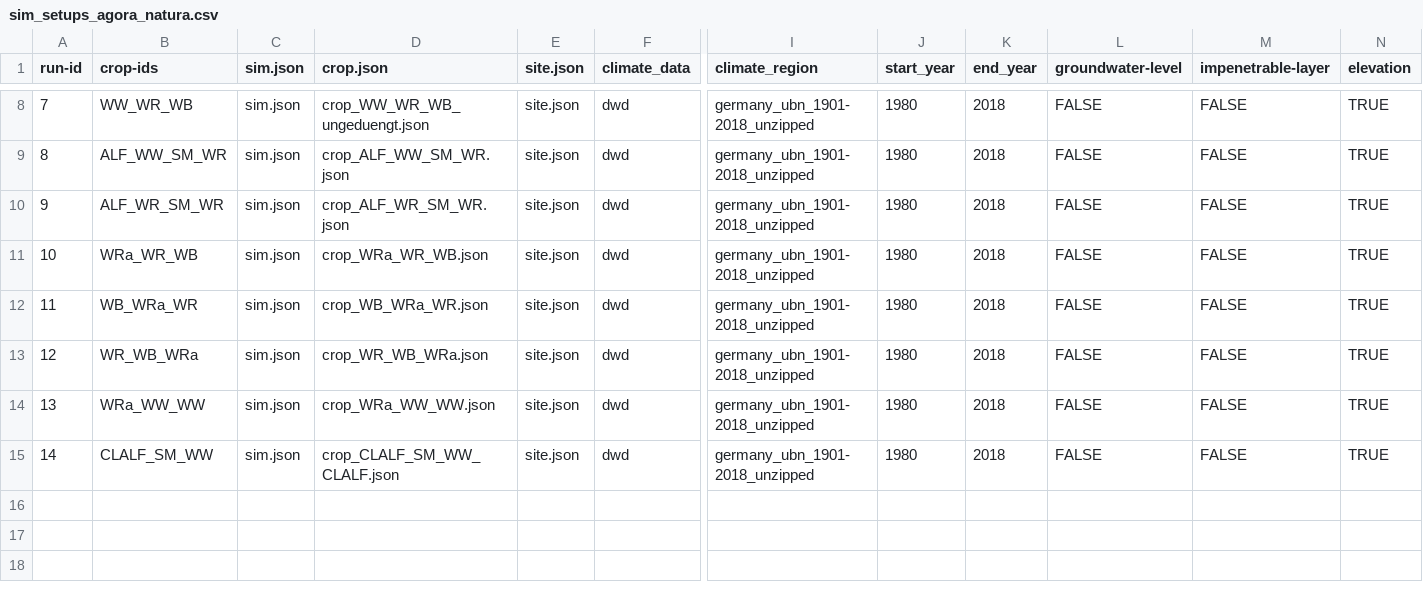
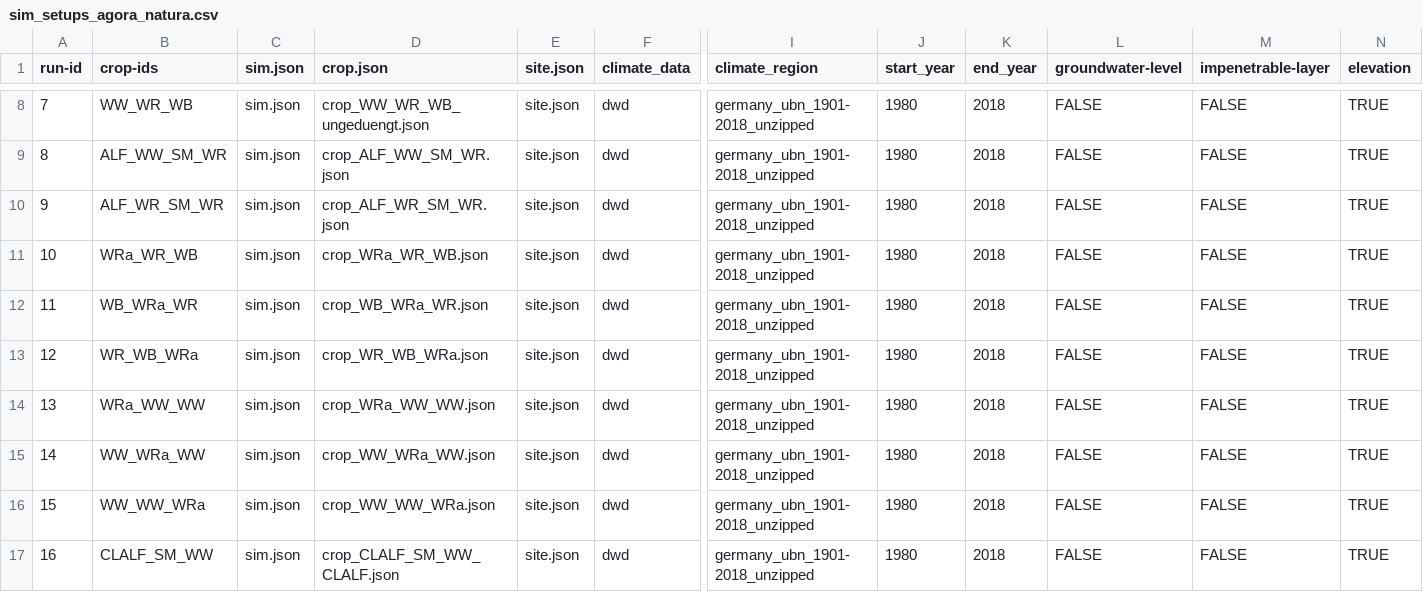
Before and after one commit to zalf-rpm/agora_natura, a CSV file: monica-data/data/projects/monica-germany/sim_setups_agora_natura.csv, drawn as a sheet; only a part is shown, gaps mark what is left out; addresses are those after the commit; rows hold the shown columns only; the diff names each change by its address in the sheet, - before the commit and + after, or states it on an @@ line.

Commit message:
update scenario

```diff
--- a/monica-data/data/projects/monica-germany/sim_setups_agora_natura.csv
+++ b/monica-data/data/projects/monica-germany/sim_setups_agora_natura.csv
+row 15: 14 | WW_WRa_WW | sim.json | crop_WW_WRa_WW.json | site.json | dwd | germany_ubn_1901-2018_unzipped | 1980 | 2018 | FALSE | FALSE | TRUE
+row 16: 15 | WW_WW_WRa | sim.json | crop_WW_WW_WRa.json | site.json | dwd | germany_ubn_1901-2018_unzipped | 1980 | 2018 | FALSE | FALSE | TRUE
@@ column A (run-id) renumbered from row 17 down @@
```
Also changed, not shown: 2 other files.
